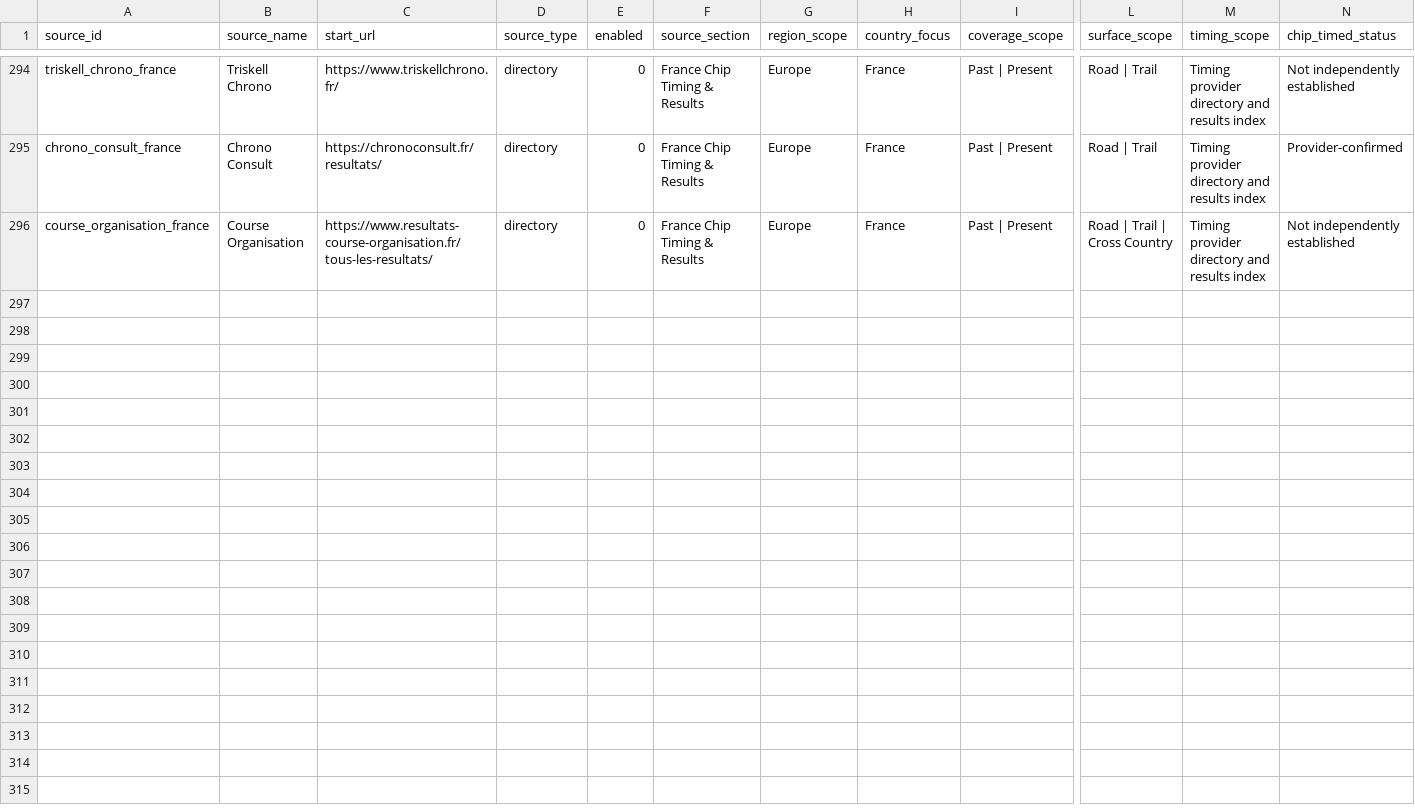
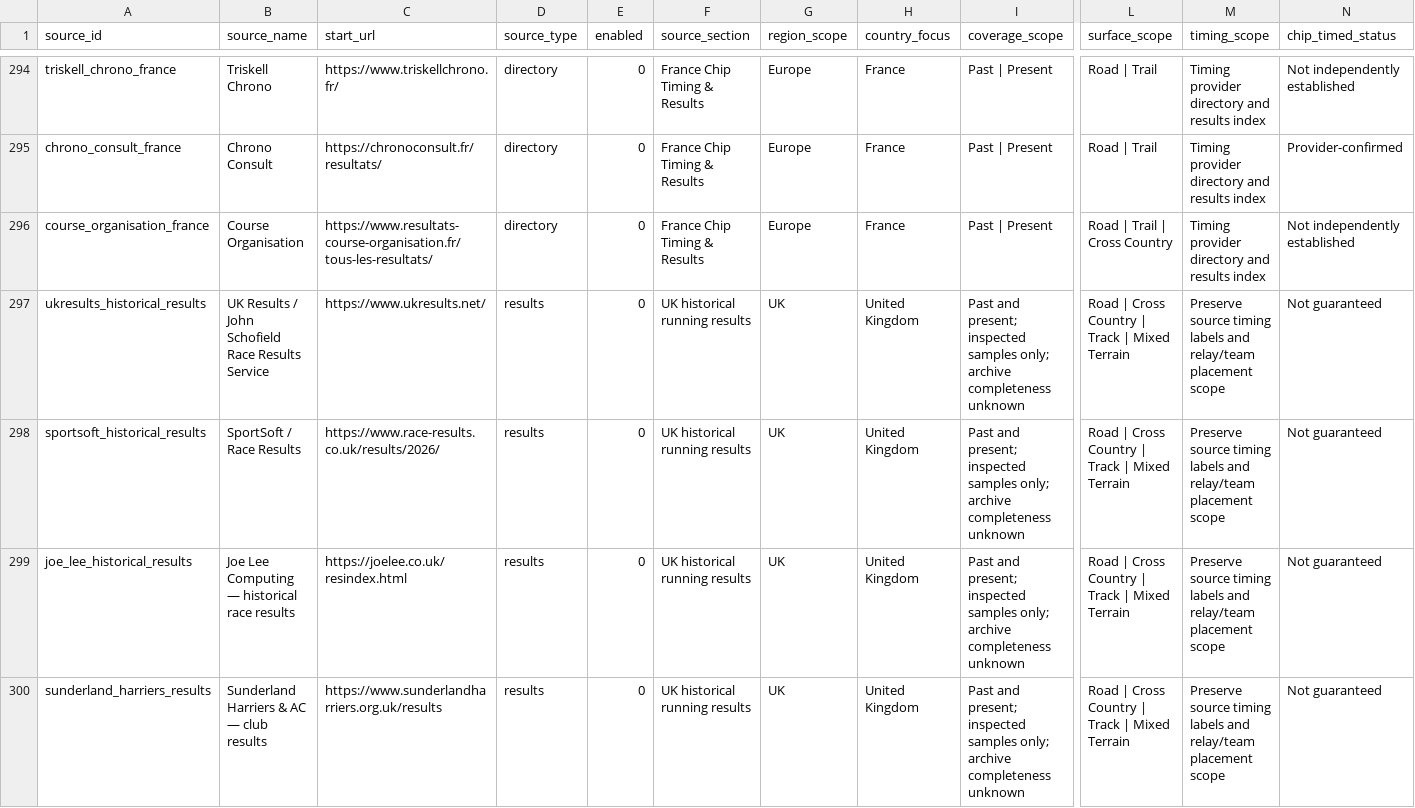
Before and after one commit to brownep77/athrecs.comsite, a CSV file: docs/source-registry/fixture-result-sources.csv, drawn as a sheet; only a part is shown, gaps mark what is left out; rows hold the shown columns only; the diff names each change by its address in the sheet, - before the commit and + after, or states it on an @@ line.

Commit message:
Register historical running result sources found during research

```diff
--- a/docs/source-registry/fixture-result-sources.csv
+++ b/docs/source-registry/fixture-result-sources.csv
+row 297: ukresults_historical_results | UK Results / John Schofield Race Results Service | https://www.ukresults.net/ | results | 0 | UK historical running results | UK | United Kingdom | Past and present; inspected samples only; archive completeness unknown | Road | Cross Country | Track | Mixed Terrain | Preserve source timing labels and relay/team placement scope | Not guaranteed
+row 298: sportsoft_historical_results | SportSoft / Race Results | https://www.race-results.co.uk/results/2026/ | results | 0 | UK historical running results | UK | United Kingdom | Past and present; inspected samples only; archive completeness unknown | Road | Cross Country | Track | Mixed Terrain | Preserve source timing labels and relay/team placement scope | Not guaranteed
+row 299: joe_lee_historical_results | Joe Lee Computing — historical race results | https://joelee.co.uk/resindex.html | results | 0 | UK historical running results | UK | United Kingdom | Past and present; inspected samples only; archive completeness unknown | Road | Cross Country | Track | Mixed Terrain | Preserve source timing labels and relay/team placement scope | Not guaranteed
+row 300: sunderland_harriers_results | Sunderland Harriers & AC — club results | https://www.sunderlandharriers.org.uk/results | results | 0 | UK historical running results | UK | United Kingdom | Past and present; inspected samples only; archive completeness unknown | Road | Cross Country | Track | Mixed Terrain | Preserve source timing labels and relay/team placement scope | Not guaranteed
```
Also changed, not shown: 4 other files.
